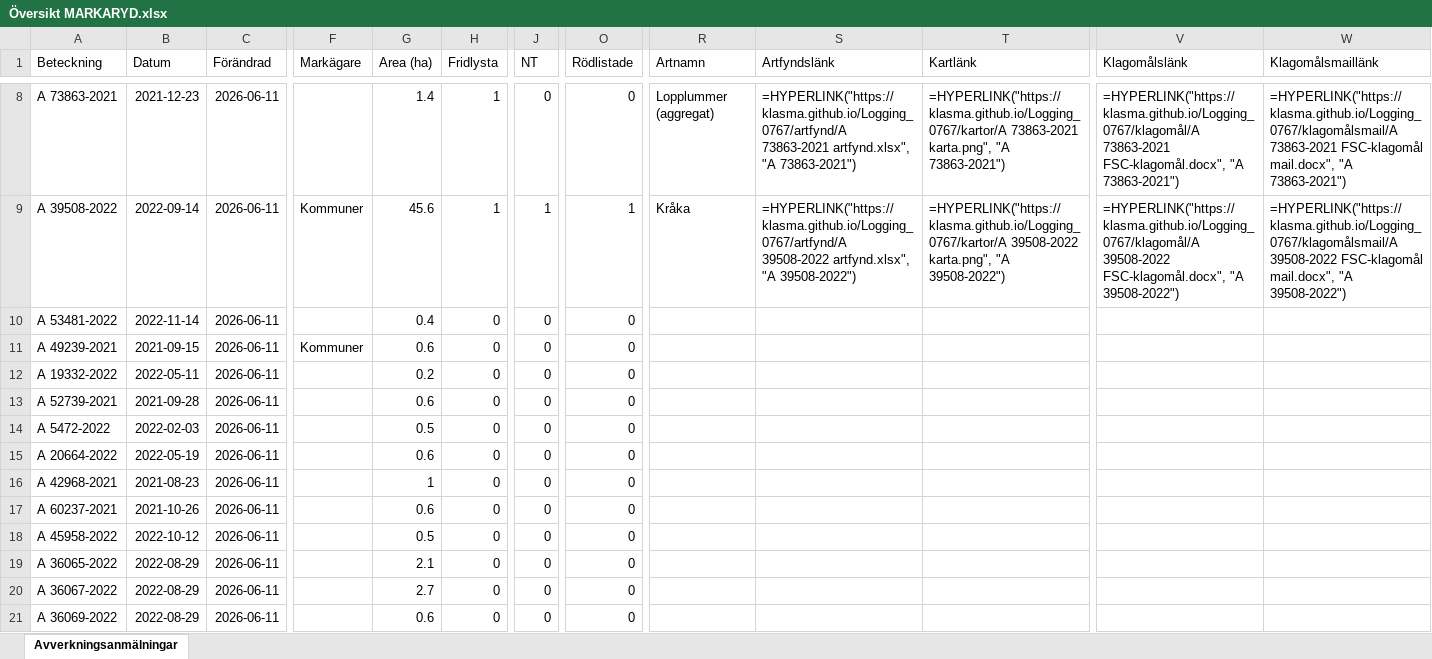
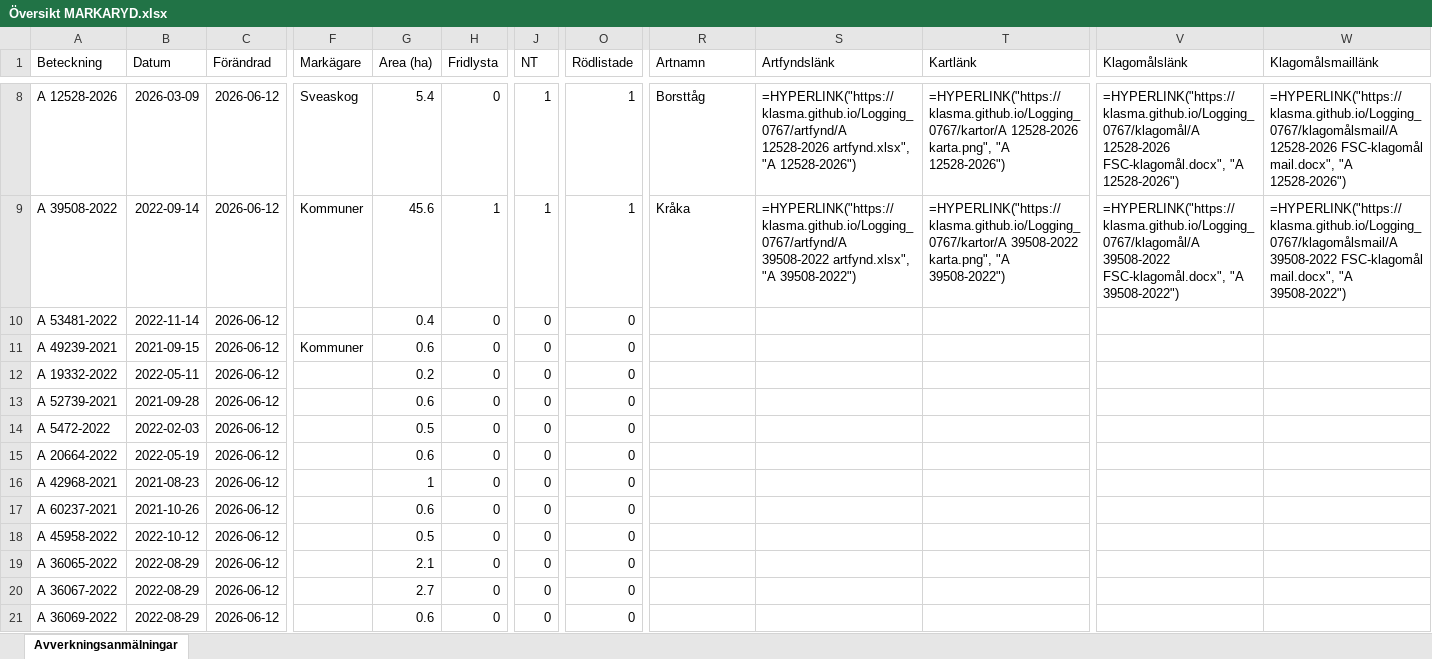
Before and after one commit to klasma/Logging_0767, an Excel workbook: Översikt MARKARYD.xlsx, sheet Avverkningsanmälningar, drawn as a sheet; only a part is shown, gaps mark what is left out; values as stored, in another font and other column widths than the file's, no borders; formulas without a stored value are shown as written; the diff covers the shown part only; the diff names each change by its address in the sheet, - before the commit and + after, or states it on an @@ line.

```diff
--- a/Översikt MARKARYD.xlsx (sheet Avverkningsanmälningar)
+++ b/Översikt MARKARYD.xlsx (sheet Avverkningsanmälningar)
-A8 (Beteckning): A 73863-2021
+A8 (Beteckning): A 12528-2026
-B8 (Datum): 2021-12-23
+B8 (Datum): 2026-03-09
-C8:C21 (Förändrad): 2026-06-11
+C8:C21 (Förändrad): 2026-06-12
-F8 (Markägare): (empty)
+F8 (Markägare): Sveaskog
-G8 (Area (ha)): 1.4
+G8 (Area (ha)): 5.4
-H8 (Fridlysta): 1
+H8 (Fridlysta): 0
-J8 (NT): 0
+J8 (NT): 1
-O8 (Rödlistade): 0
+O8 (Rödlistade): 1
-R8 (Artnamn): Lopplummer (aggregat)
+R8 (Artnamn): Borsttåg
-S8 (Artfyndslänk): =HYPERLINK("https://klasma.github.io/Logging_0767/artfynd/A 73863-2021 artfynd.xlsx", "A 73863-2021")
+S8 (Artfyndslänk): =HYPERLINK("https://klasma.github.io/Logging_0767/artfynd/A 12528-2026 artfynd.xlsx", "A 12528-2026")
-T8 (Kartlänk): =HYPERLINK("https://klasma.github.io/Logging_0767/kartor/A 73863-2021 karta.png", "A 73863-2021")
+T8 (Kartlänk): =HYPERLINK("https://klasma.github.io/Logging_0767/kartor/A 12528-2026 karta.png", "A 12528-2026")
-V8 (Klagomålslänk): =HYPERLINK("https://klasma.github.io/Logging_0767/klagomål/A 73863-2021 FSC-klagomål.docx", "A 73863-2021")
+V8 (Klagomålslänk): =HYPERLINK("https://klasma.github.io/Logging_0767/klagomål/A 12528-2026 FSC-klagomål.docx", "A 12528-2026")
-W8 (Klagomålsmaillänk): =HYPERLINK("https://klasma.github.io/Logging_0767/klagomålsmail/A 73863-2021 FSC-klagomål mail.docx", "A 73863-2021")
+W8 (Klagomålsmaillänk): =HYPERLINK("https://klasma.github.io/Logging_0767/klagomålsmail/A 12528-2026 FSC-klagomål mail.docx", "A 12528-2026")
```
Also changed, not shown: 1427 edited cells elsewhere in this sheet, artfynd/A 12528-2026 artfynd.xlsx, artfynd/A 27619-2022 artfynd.xlsx, 40 other files.
